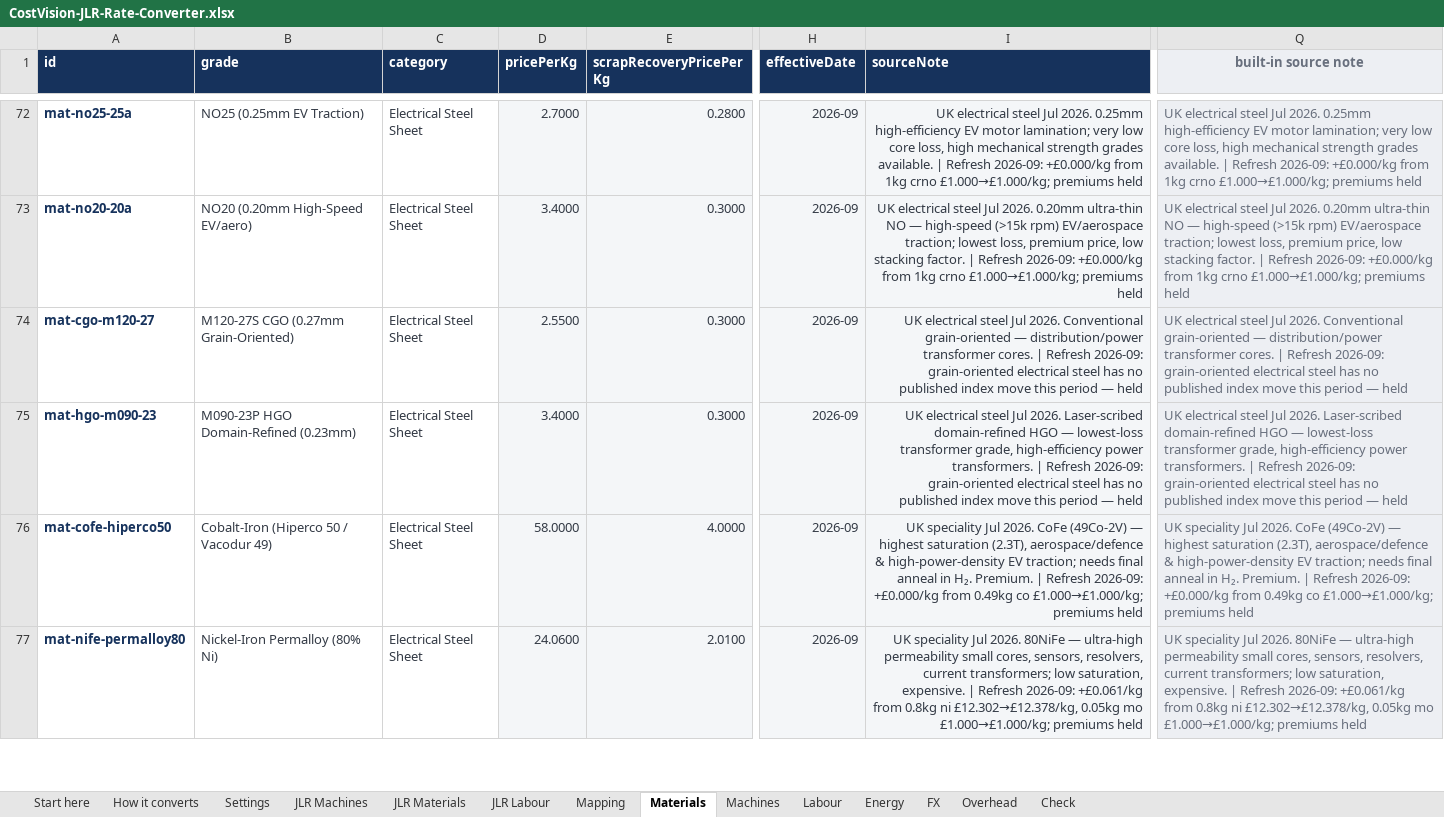
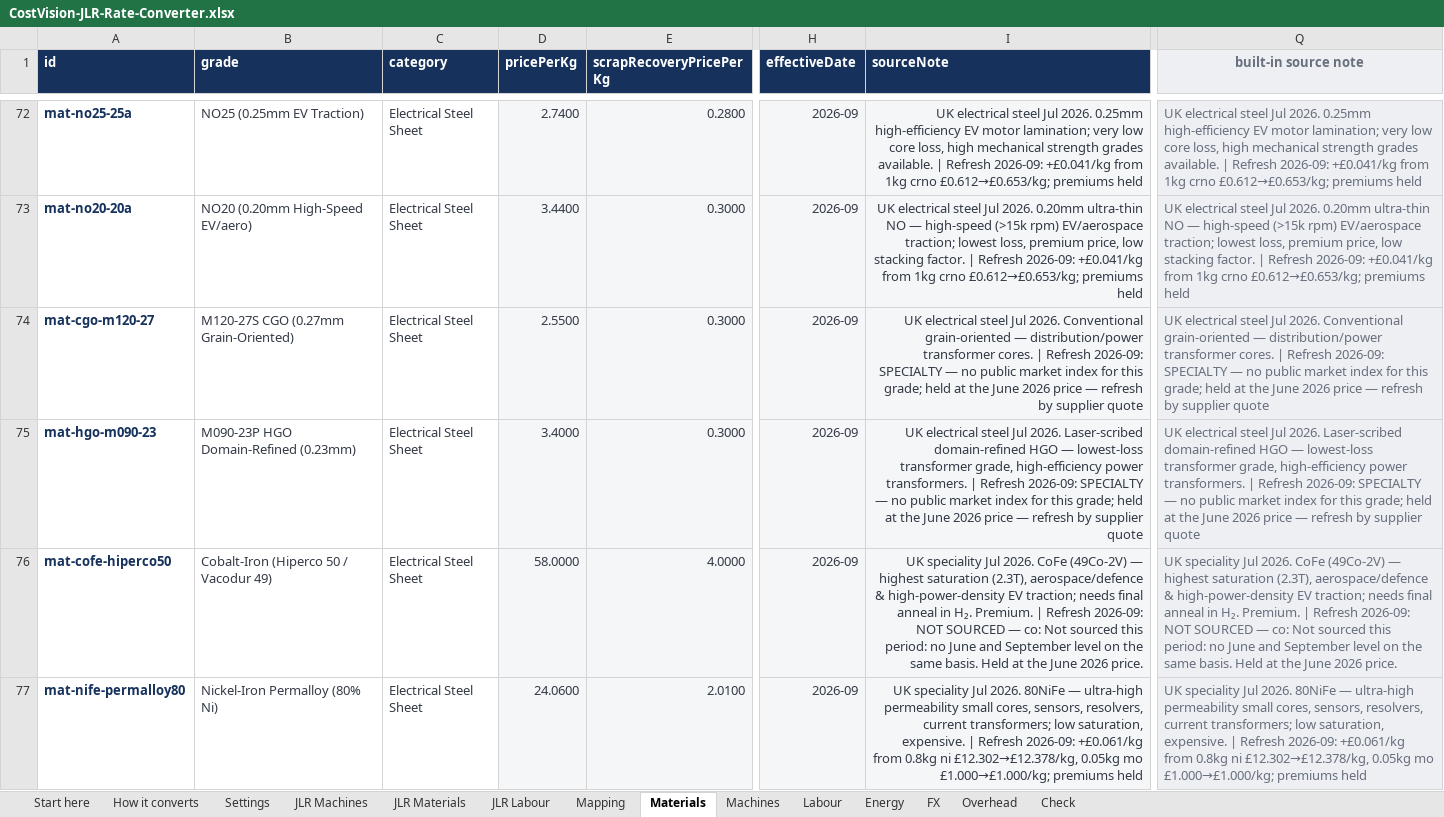
Before and after one commit to bhosaleavinash546/leamington-marathi, an Excel workbook: CostVision-JLR-Rate-Converter.xlsx, sheet Materials, drawn as a sheet; only a part is shown, gaps mark what is left out; values as stored, in another font and other column widths than the file's, no borders; the diff covers the shown part only; the diff names each change by its address in the sheet, - before the commit and + after, or states it on an @@ line.

```diff
--- a/CostVision-JLR-Rate-Converter.xlsx (sheet Materials)
+++ b/CostVision-JLR-Rate-Converter.xlsx (sheet Materials)
-D72 (pricePerKg): 2.7000
+D72 (pricePerKg): 2.7400
-I72 (sourceNote): …Refresh 2026-09: +£0.000/kg from 1kg crno £1.000→£1.000/kg; premiums held
+I72 (sourceNote): …Refresh 2026-09: +£0.041/kg from 1kg crno £0.612→£0.653/kg; premiums held
-Q72 (built-in source note): …Refresh 2026-09: +£0.000/kg from 1kg crno £1.000→£1.000/kg; premiums held
+Q72 (built-in source note): …Refresh 2026-09: +£0.041/kg from 1kg crno £0.612→£0.653/kg; premiums held
-D73 (pricePerKg): 3.4000
+D73 (pricePerKg): 3.4400
-I73 (sourceNote): …Refresh 2026-09: +£0.000/kg from 1kg crno £1.000→£1.000/kg; premiums held
+I73 (sourceNote): …Refresh 2026-09: +£0.041/kg from 1kg crno £0.612→£0.653/kg; premiums held
-Q73 (built-in source note): …Refresh 2026-09: +£0.000/kg from 1kg crno £1.000→£1.000/kg; premiums held
+Q73 (built-in source note): …Refresh 2026-09: +£0.041/kg from 1kg crno £0.612→£0.653/kg; premiums held
-I74 (sourceNote): …Refresh 2026-09: grain-oriented electrical steel has no published index move this period — held
+I74 (sourceNote): …Refresh 2026-09: SPECIALTY — no public market index for this grade; held at the June 2026 price — refresh by supplier quote
-Q74 (built-in source note): …Refresh 2026-09: grain-oriented electrical steel has no published index move this period — held
+Q74 (built-in source note): …Refresh 2026-09: SPECIALTY — no public market index for this grade; held at the June 2026 price — refresh by supplier quote
-I75 (sourceNote): …Refresh 2026-09: grain-oriented electrical steel has no published index move this period — held
+I75 (sourceNote): …Refresh 2026-09: SPECIALTY — no public market index for this grade; held at the June 2026 price — refresh by supplier quote
-Q75 (built-in source note): …Refresh 2026-09: grain-oriented electrical steel has no published index move this period — held
+Q75 (built-in source note): …Refresh 2026-09: SPECIALTY — no public market index for this grade; held at the June 2026 price — refresh by supplier quote
-I76 (sourceNote): …Refresh 2026-09: +£0.000/kg from 0.49kg co £1.000→£1.000/kg; premiums held
+I76 (sourceNote): …Refresh 2026-09: NOT SOURCED — co: Not sourced this period: no June and September level on the same basis. Held at the June 2026 price.
-Q76 (built-in source note): …Refresh 2026-09: +£0.000/kg from 0.49kg co £1.000→£1.000/kg; premiums held
+Q76 (built-in source note): …Refresh 2026-09: NOT SOURCED — co: Not sourced this period: no June and September level on the same basis. Held at the June 2026 price.
```
Also changed, not shown: 319 edited cells elsewhere in this sheet, sheet Labour, 45 other files.
